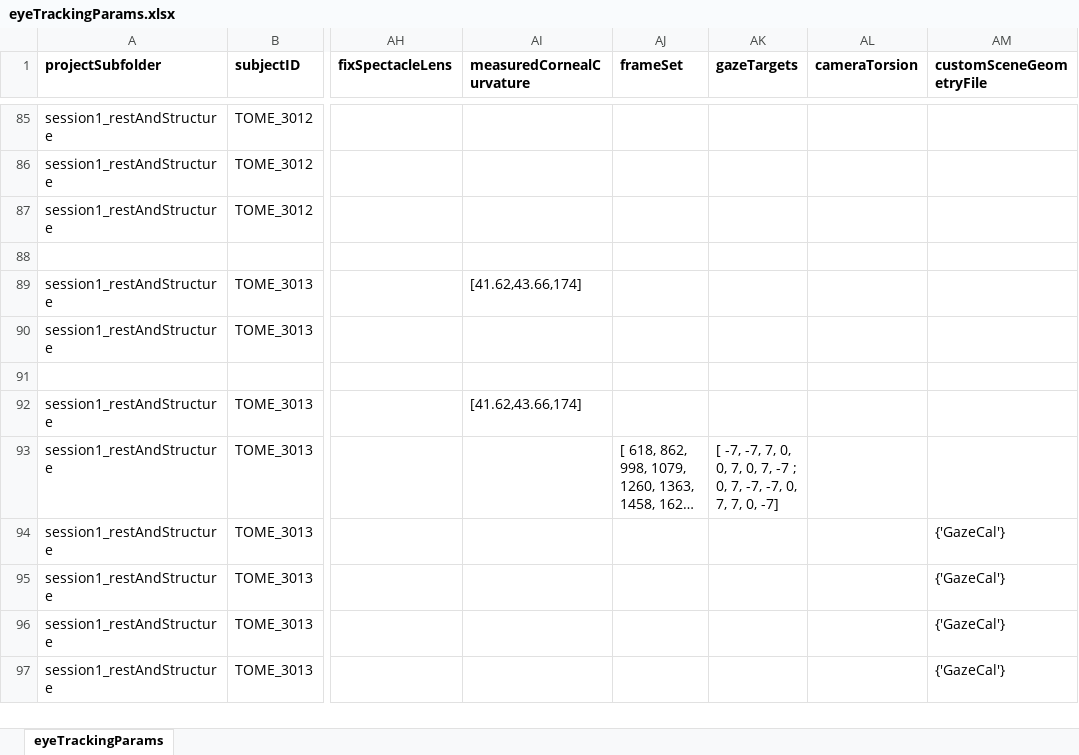
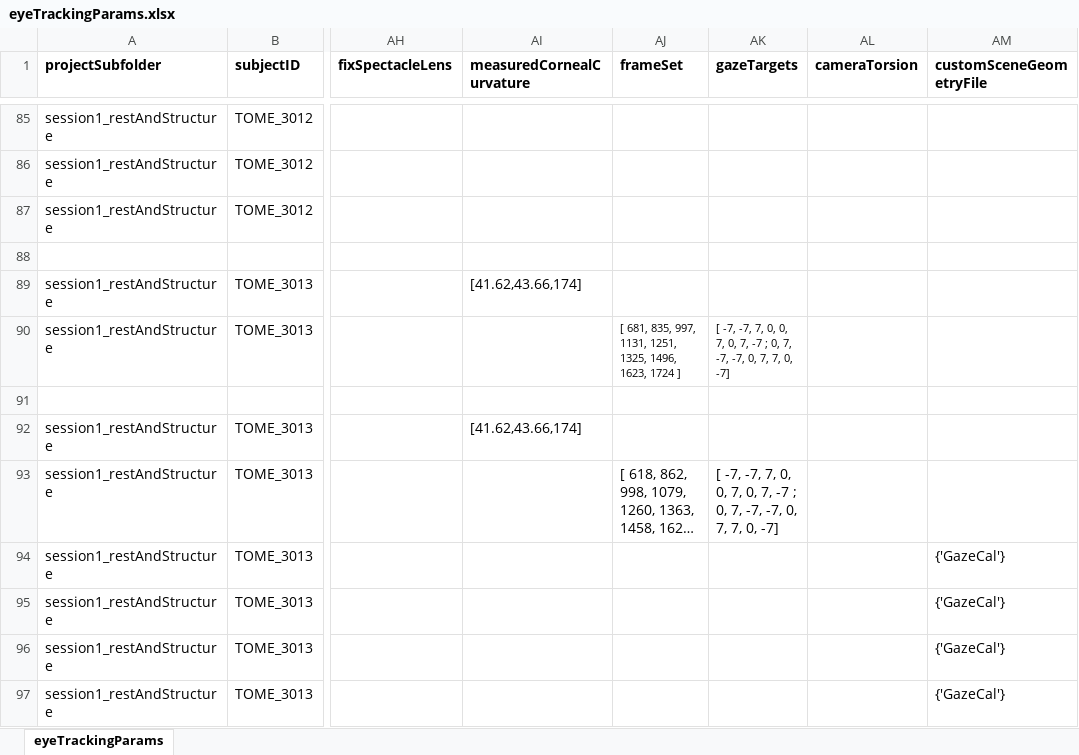
Before and after one commit to gkaguirrelab/eyeTrackTOMEAnalysis, an Excel workbook: code/eyeTrackingParams.xlsx, sheet eyeTrackingParams, drawn as a sheet; only a part is shown, gaps mark what is left out; long unchanged cells end in …; values as stored, in another font and other column widths than the file's, no borders; the diff names each change by its address in the sheet, - before the commit and + after, or states it on an @@ line.

Commit message:
added additional gazeCal session for 3013
Signed-off-by: gkaguirre <gkaguirre@me.com>

```diff
--- a/code/eyeTrackingParams.xlsx (sheet eyeTrackingParams)
+++ b/code/eyeTrackingParams.xlsx (sheet eyeTrackingParams)
-AJ90 (frameSet): (empty)
+AJ90 (frameSet): [ 681, 835, 997, 1131, 1251, 1325, 1496, 1623, 1724 ]
-AK90 (gazeTargets): (empty)
+AK90 (gazeTargets): [ -7, -7, 7, 0, 0, 7, 0, 7, -7 ; 0, 7, -7, -7, 0, 7, 7, 0, -7]
```
Also changed, not shown: 1 other file.
